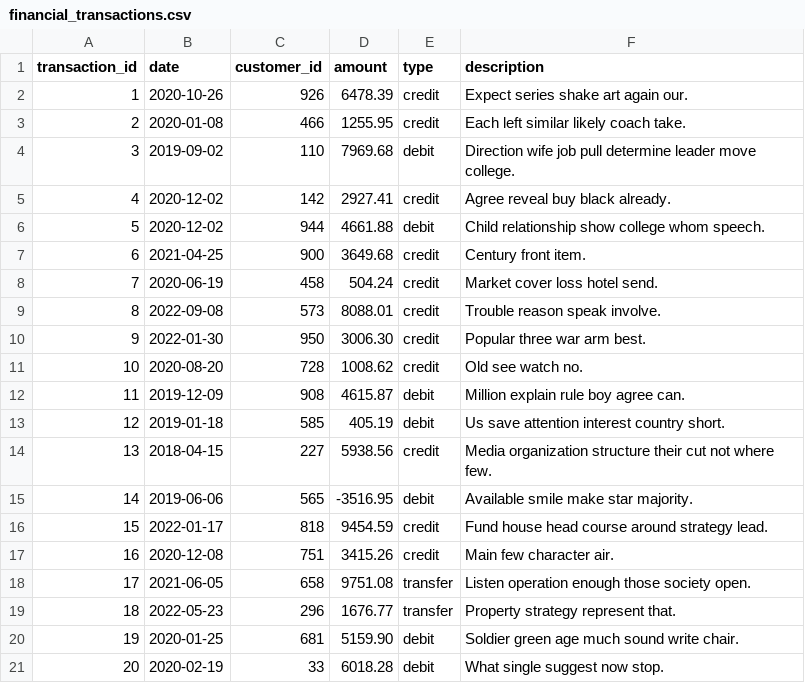
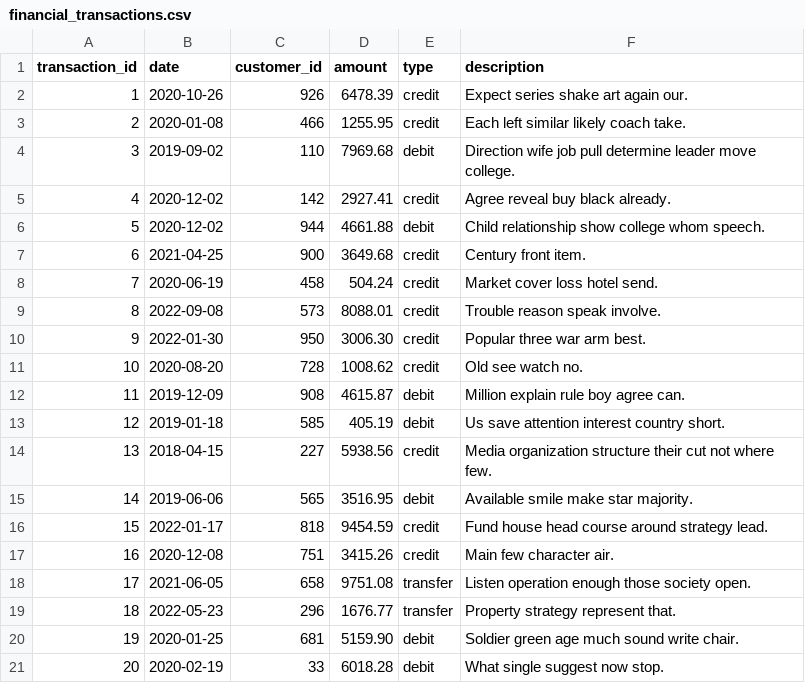
Before and after one commit to jro12345/PythonCapstone, a CSV file: financial_transactions.csv, drawn as a sheet.

```diff
--- a/financial_transactions.csv
+++ b/financial_transactions.csv
@@ -14,3 +14,3 @@ transaction_id,date,customer_id,amount,type,description
 13,2018-04-15,227,5938.56,credit,Media organization structure their cut not where few.
-14,2019-06-06,565,-3516.95,debit,Available smile make star majority.
+14,2019-06-06,565,3516.95,debit,Available smile make star majority.
 15,2022-01-17,818,9454.59,credit,Fund house head course around strategy lead.
```
Also changed, not shown: 1 other file.
